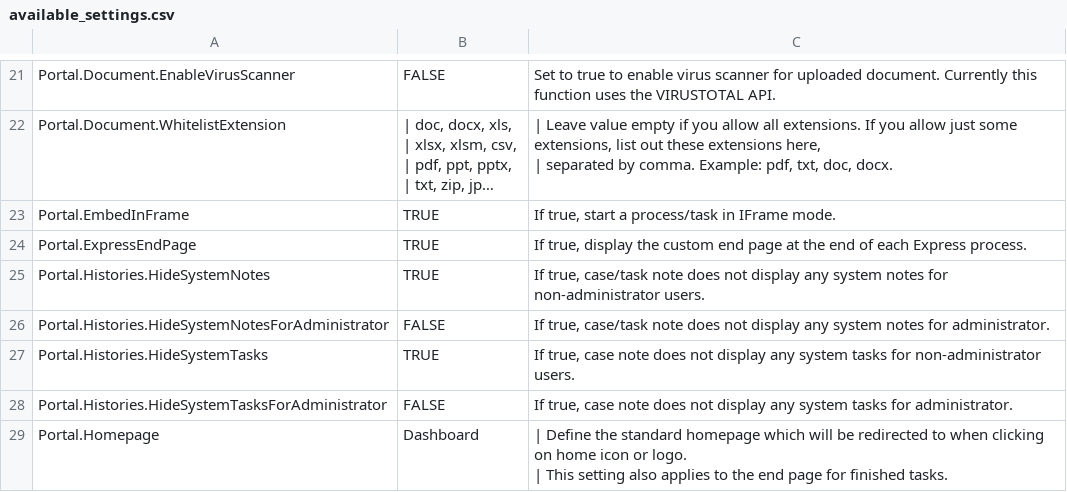
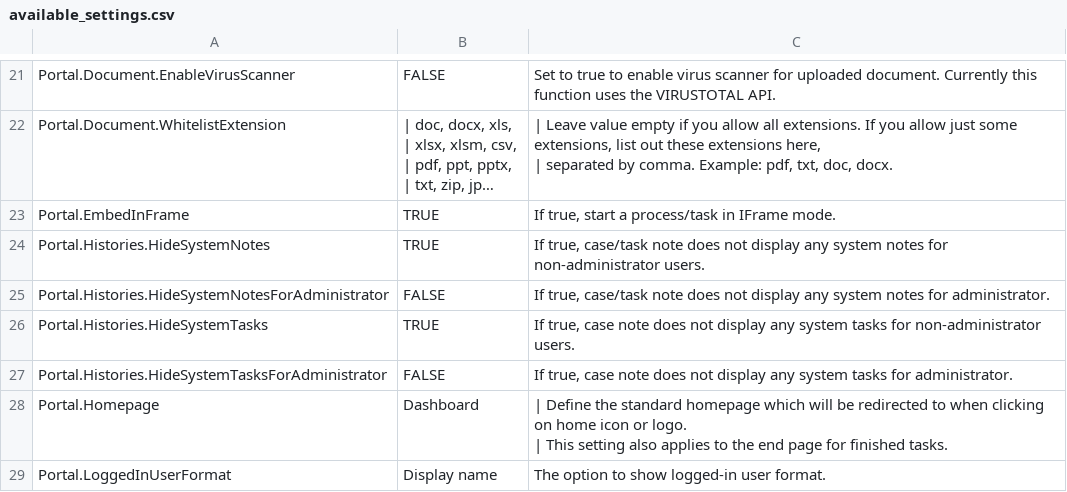
Before and after one commit to axonivy-market/portal, a CSV file: Documentation/portal-guide/source/portal-user-guide/admin-settings/documents/available_settings.csv, drawn as a sheet; only a part is shown, gaps mark what is left out; the shorter side is filled out with more unchanged rows; long unchanged cells end in …; the diff names each change by its address in the sheet, - before the commit and + after, or states it on an @@ line.

Commit message:
document/IVYPORTAL-17431-Remove-Express-from-Portal - Update document

```diff
--- a/Documentation/portal-guide/source/portal-user-guide/admin-settings/documents/available_settings.csv
+++ b/Documentation/portal-guide/source/portal-user-guide/admin-settings/documents/available_settings.csv
-row 24: Portal.ExpressEndPage | TRUE | If true, display the custom end page at the end of each Express process.
```
Also changed, not shown: 8 other files.
